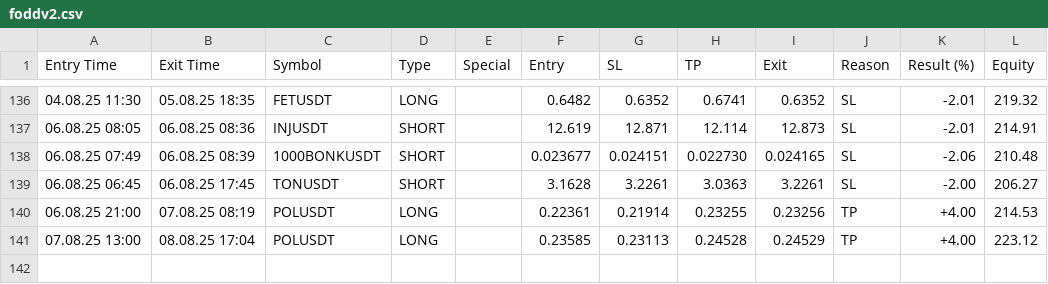
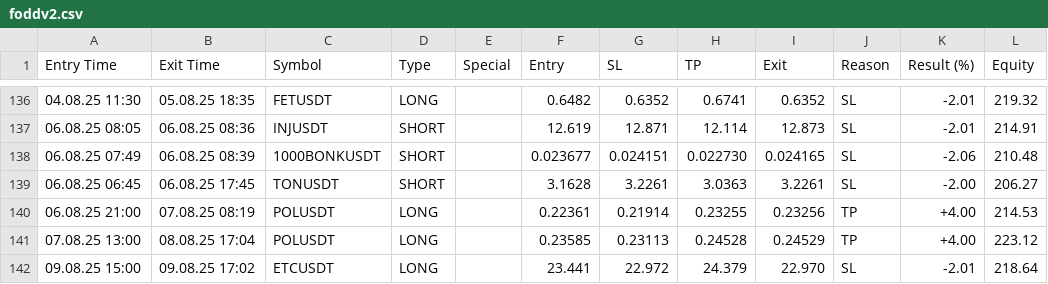
Before and after one commit to vFODD/FODDSIGNAL, a CSV file: foddv2.csv, drawn as a sheet; only a part is shown, gaps mark what is left out; the diff names each change by its address in the sheet, - before the commit and + after, or states it on an @@ line.

Commit message:
Güncelleme - 2025-08-09 17:02:22

```diff
--- a/foddv2.csv
+++ b/foddv2.csv
+row 142: 09.08.25 15:00 | 09.08.25 17:02 | ETCUSDT | LONG |  | 23.441 | 22.972 | 24.379 | 22.970 | SL | -2.01 | 218.64
```
